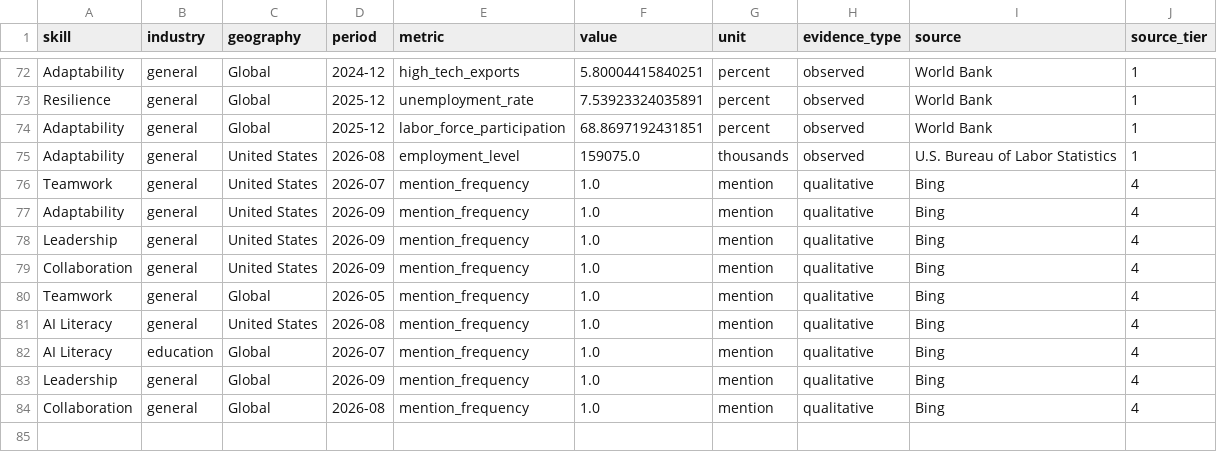
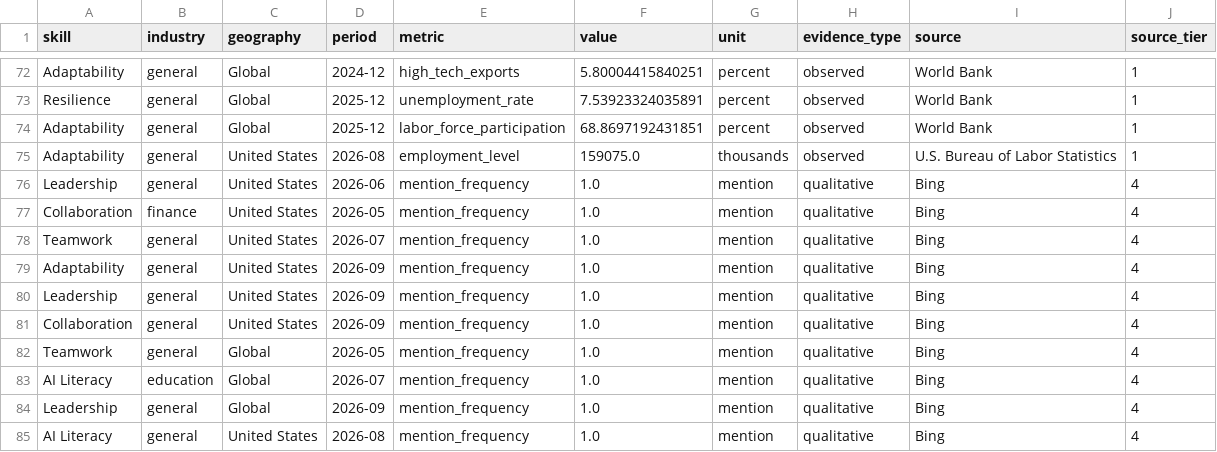
Before and after one commit to giritharanblude-cmyk/vigneshs, a CSV file: data/processed/evidence_export_2026-09-07.csv, drawn as a sheet; only a part is shown, gaps mark what is left out.

```diff
--- a/data/processed/evidence_export_2026-09-07.csv
+++ b/data/processed/evidence_export_2026-09-07.csv
@@ -75,2 +75,4 @@ Adaptability,general,Global,2025-12,labor_force_participation,68.8697192431851,p
 Adaptability,general,United States,2026-08,employment_level,159075.0,thousands,observed,U.S. Bureau of Labor Statistics,1
+Leadership,general,United States,2026-06,mention_frequency,1.0,mention,qualitative,Bing,4
+Collaboration,finance,United States,2026-05,mention_frequency,1.0,mention,qualitative,Bing,4
 Teamwork,general,United States,2026-07,mention_frequency,1.0,mention,qualitative,Bing,4
@@ -80,5 +82,4 @@ Collaboration,general,United States,2026-09,mention_frequency,1.0,mention,qualit
 Teamwork,general,Global,2026-05,mention_frequency,1.0,mention,qualitative,Bing,4
-AI Literacy,general,United States,2026-08,mention_frequency,1.0,mention,qualitative,Bing,4
 AI Literacy,education,Global,2026-07,mention_frequency,1.0,mention,qualitative,Bing,4
 Leadership,general,Global,2026-09,mention_frequency,1.0,mention,qualitative,Bing,4
-Collaboration,general,Global,2026-08,mention_frequency,1.0,mention,qualitative,Bing,4
+AI Literacy,general,United States,2026-08,mention_frequency,1.0,mention,qualitative,Bing,4
```
Also changed, not shown: 3 other files.
